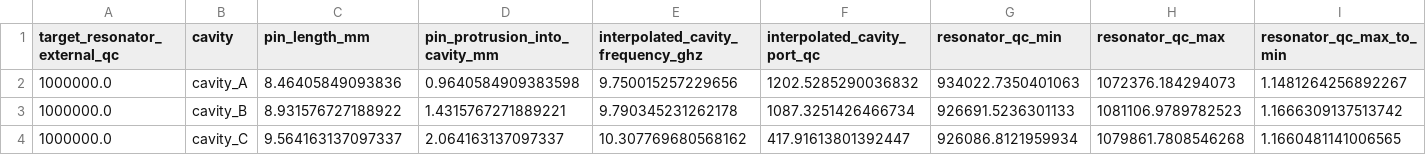
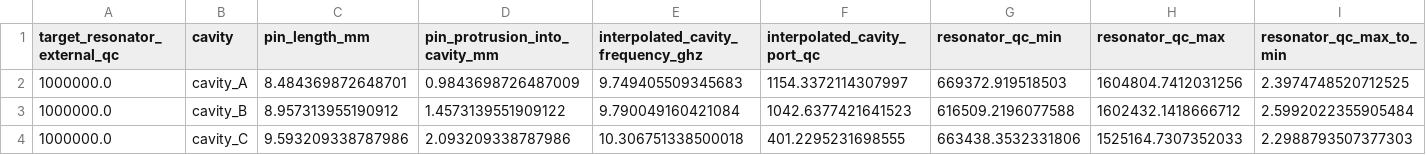
Before and after one commit to perlson713/geerlings-al-kinetic-resonator, a CSV file: results/four_resonator_chip/centered_square_pin_calibration.csv, drawn as a sheet; only a part is shown; the diff covers the shown part only; the diff names each change by its address in the sheet, - before the commit and + after, or states it on an @@ line.

```diff
--- a/results/four_resonator_chip/centered_square_pin_calibration.csv
+++ b/results/four_resonator_chip/centered_square_pin_calibration.csv
-C2 (pin_length_mm): 8.46405849093836
+C2 (pin_length_mm): 8.484369872648701
-D2 (pin_protrusion_into_cavity_mm): 0.9640584909383598
+D2 (pin_protrusion_into_cavity_mm): 0.9843698726487009
-E2: 9.750015257229656
+E2: 9.749405509345683
-F2 (interpolated_cavity_port_qc): 1202.5285290036832
+F2 (interpolated_cavity_port_qc): 1154.3372114307997
-G2 (resonator_qc_min): 934022.7350401063
+G2 (resonator_qc_min): 669372.919518503
-H2 (resonator_qc_max): 1072376.184294073
+H2 (resonator_qc_max): 1604804.7412031256
-I2 (resonator_qc_max_to_min): 1.1481264256892267
+I2 (resonator_qc_max_to_min): 2.3974748520712525
-C3 (pin_length_mm): 8.931576727188922
+C3 (pin_length_mm): 8.957313955190912
-D3 (pin_protrusion_into_cavity_mm): 1.4315767271889221
+D3 (pin_protrusion_into_cavity_mm): 1.4573139551909122
-E3: 9.790345231262178
+E3: 9.790049160421084
-F3 (interpolated_cavity_port_qc): 1087.3251426466734
+F3 (interpolated_cavity_port_qc): 1042.6377421641523
-G3 (resonator_qc_min): 926691.5236301133
+G3 (resonator_qc_min): 616509.2196077588
-H3 (resonator_qc_max): 1081106.9789782523
+H3 (resonator_qc_max): 1602432.1418666712
-I3 (resonator_qc_max_to_min): 1.1666309137513742
+I3 (resonator_qc_max_to_min): 2.5992022355905484
-C4 (pin_length_mm): 9.564163137097337
+C4 (pin_length_mm): 9.593209338787986
-D4 (pin_protrusion_into_cavity_mm): 2.064163137097337
+D4 (pin_protrusion_into_cavity_mm): 2.093209338787986
-E4: 10.307769680568162
+E4: 10.306751338500018
-F4 (interpolated_cavity_port_qc): 417.91613801392447
+F4 (interpolated_cavity_port_qc): 401.2295231698555
-G4 (resonator_qc_min): 926086.8121959934
+G4 (resonator_qc_min): 663438.3532331806
-H4 (resonator_qc_max): 1079861.7808546268
+H4 (resonator_qc_max): 1525164.7307352033
-I4 (resonator_qc_max_to_min): 1.1660481141006565
+I4 (resonator_qc_max_to_min): 2.2988793507377303
```
Also changed, not shown: 3 edited cells elsewhere in this file, results/four_resonator_chip/centered_square_placements.csv, results/four_resonator_chip/centered_square_qc_predictions.csv, 26 other files.
